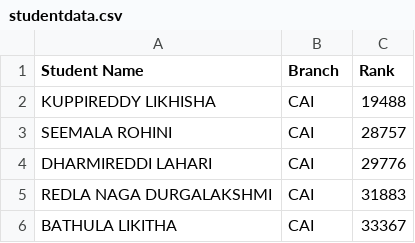
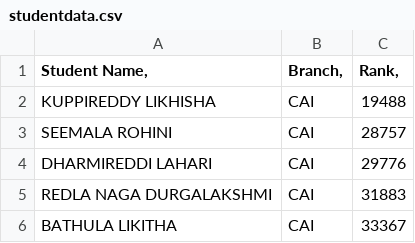
Before and after one commit to vrsssrikanth-glitch/VIEW-Orientation-program, a CSV file: studentdata.csv, drawn as a sheet; only a part is shown.

Commit message:
Update studentdata.csv

```diff
--- a/studentdata.csv
+++ b/studentdata.csv
@@ -1,2 +1,2 @@
-Student Name	Branch	Rank
+Student Name,	Branch,	Rank,
 KUPPIREDDY LIKHISHA	CAI	19488
```
